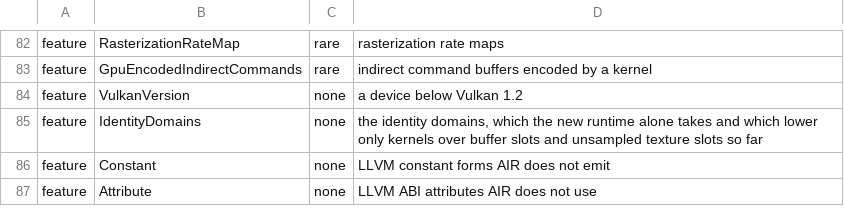
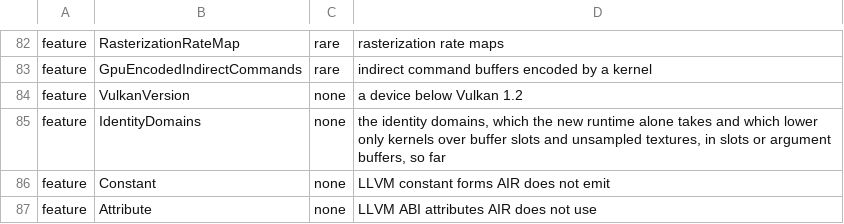
Before and after one commit to steelbrain/metal2vulkan, a TSV file: scripts/refusal-surface/reach.tsv, drawn as a sheet; only a part is shown, gaps mark what is left out.

Commit message:
identity: argument-buffer textures are the set-1 elements their resource IDs name
Under the identity domains an argument buffer's texture handle is the gpuResourceID its member
holds: the handle is the ID's index, the element of the class's set-1 array (0 is nil, the null
descriptor), with no handle table, no search and no descriptor. Where the shader checks a read
itself (no robustImageAccess2) the handle carries the word's missing-alpha bit (word bit 12) at
HANDLE_ALPHA_ONE, so the handle form is Lookup::Element or Lookup::Flagged{alpha} only.

The handle tables' variant forms are off under these domains (`texture::tabled`): reads of a
member of another numeric class, raw-texel decodes, storage conversions (red-blue, sRGB alias),
A8 alpha-in-red, unreadable-storage nulls, YCbCr write marks, and the HeapCrossClassNeutral,
HeapStorageReads and HeapResidency facts. A slot and a member of one class index one array, so
the class's volatility now merges the slots' uses with the groups'. The admission takes heap
groups whose declaration is their identity class with no plain, raw or cross classes; anything
else stays Unsupported{IdentityDomains}.

Translation output changes only under the identity domains: the default domains plan and emit
as before (no golden re-bless needed). SEMANTICS_VERSION 2153.

The test kernel `tex` gains an argument-buffer form (`texture_kernel(true)`), checked on
lavapipe, moltenvk-m3 and moltenvk-m3 without robustImageAccess2: same answers at the same
elements, set 0 empty, and the handle form Element or Flagged{alpha} as the profile checks reads.

Verified (this commit's tree, as 657e2245c2 on 2872c419e0):
- msi 41756: clippy -p metal2vulkan --all-targets --all-features -D warnings, rustdoc
  -D warnings, nextest -p metal2vulkan -p metal2vulkan-rt in full: 3,701 of 3,702 pass; the one
  failure is golden_hashes_match_the_table, stale under development's own profile change.
- msi 41800: that golden test with every difference listed: 7,260 cells under a changed profile
  fingerprint (development's at 2872c419e0; this commit changes no profile field), no cell whose
  value moved, no cell changed under an unchanged key. Fixtures that need metal-as (macOS) are
  not compared there.
- msi 41757: clippy under --cfg m2v_gpu and --cfg m2v_cpu_icd.
- msi 41712, 41713 and 41752: the same at 160a3c5bae on 9cb90de8cc (SEMANTICS 2152 there), the
  golden test matching 1,815 rows x 19 profiles.

```diff
--- a/scripts/refusal-surface/reach.tsv
+++ b/scripts/refusal-surface/reach.tsv
@@ -84,3 +84,3 @@ feature	GpuEncodedIndirectCommands	rare	indirect command buffers encoded by a ke
 feature	VulkanVersion	none	a device below Vulkan 1.2
-feature	IdentityDomains	none	the identity domains, which the new runtime alone takes and which lower only kernels over buffer slots and unsampled texture slots so far
+feature	IdentityDomains	none	the identity domains, which the new runtime alone takes and which lower only kernels over buffer slots and unsampled textures, in slots or argument buffers, so far
 feature	Constant	none	LLVM constant forms AIR does not emit
```
Also changed, not shown: 11 other files.
